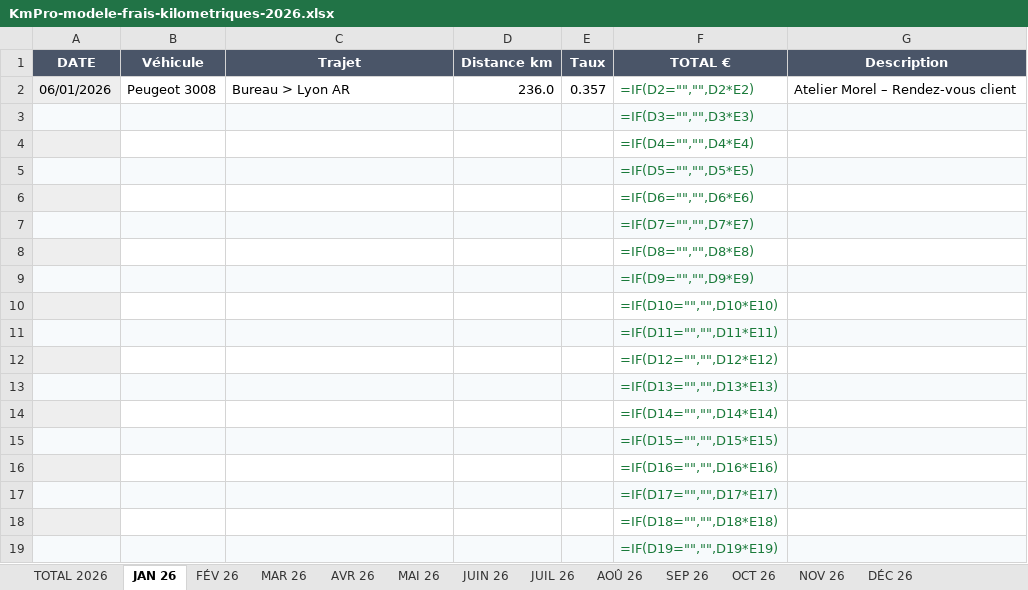
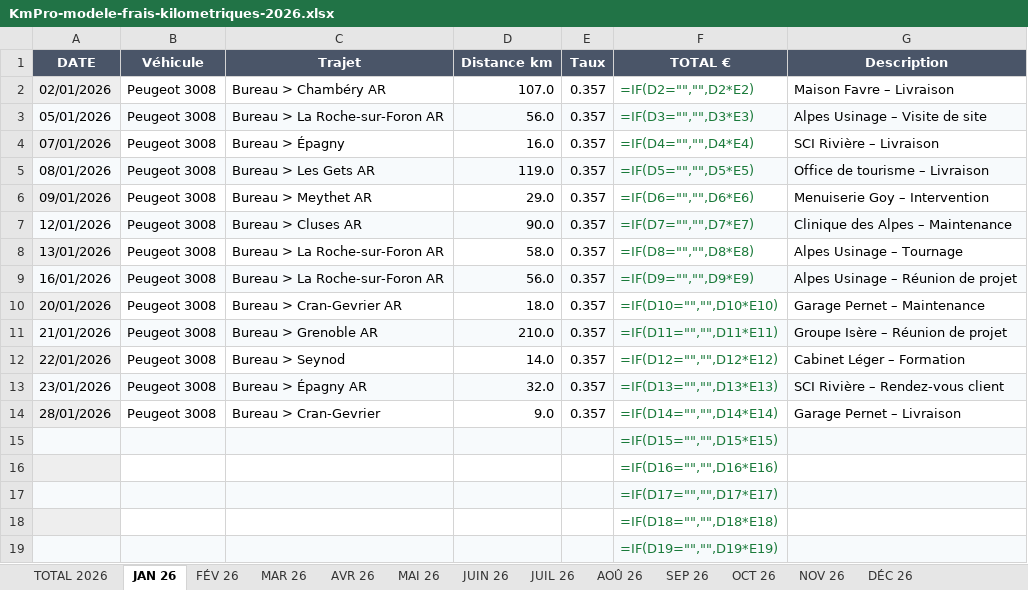
Before and after one commit to lucasstanus-a11y/kmpro-web, an Excel workbook: assets/modele/KmPro-modele-frais-kilometriques-2026.xlsx, sheet JAN 26, drawn as a sheet; only a part is shown; values as stored, in another font and other column widths than the file's, no borders; formulas without a stored value are shown as written; removed rows and columns are numbered as before the commit, all else as after; the diff covers the shown part only; the diff names each change by its address in the sheet, - before the commit and + after, or states it on an @@ line.

```diff
--- a/assets/modele/KmPro-modele-frais-kilometriques-2026.xlsx (sheet JAN 26)
+++ b/assets/modele/KmPro-modele-frais-kilometriques-2026.xlsx (sheet JAN 26)
-A2 (DATE): 06/01/2026
+A2 (DATE): 02/01/2026
-C2 (Trajet): Bureau > Lyon AR
+C2 (Trajet): Bureau > Chambéry AR
-D2 (Distance km): 236.0
+D2 (Distance km): 107.0
-G2 (Description): Atelier Morel – Rendez-vous client
+G2 (Description): Maison Favre – Livraison
-row 3:  |  |  |  |  | =IF(D3="","",D3*E3)
-row 4:  |  |  |  |  | =IF(D4="","",D4*E4)
-row 5:  |  |  |  |  | =IF(D5="","",D5*E5)
-row 6:  |  |  |  |  | =IF(D6="","",D6*E6)
-row 7:  |  |  |  |  | =IF(D7="","",D7*E7)
-row 8:  |  |  |  |  | =IF(D8="","",D8*E8)
-row 9:  |  |  |  |  | =IF(D9="","",D9*E9)
-row 10:  |  |  |  |  | =IF(D10="","",D10*E10)
-row 11:  |  |  |  |  | =IF(D11="","",D11*E11)
-row 12:  |  |  |  |  | =IF(D12="","",D12*E12)
-row 13:  |  |  |  |  | =IF(D13="","",D13*E13)
-row 14:  |  |  |  |  | =IF(D14="","",D14*E14)
+row 3: 05/01/2026 | Peugeot 3008 | Bureau > La Roche-sur-Foron AR | 56.0 | 0.357 | =IF(D3="","",D3*E3) | Alpes Usinage – Visite de site
+row 4: 07/01/2026 | Peugeot 3008 | Bureau > Épagny | 16.0 | 0.357 | =IF(D4="","",D4*E4) | SCI Rivière – Livraison
+row 5: 08/01/2026 | Peugeot 3008 | Bureau > Les Gets AR | 119.0 | 0.357 | =IF(D5="","",D5*E5) | Office de tourisme – Livraison
+row 6: 09/01/2026 | Peugeot 3008 | Bureau > Meythet AR | 29.0 | 0.357 | =IF(D6="","",D6*E6) | Menuiserie Goy – Intervention
+row 7: 12/01/2026 | Peugeot 3008 | Bureau > Cluses AR | 90.0 | 0.357 | =IF(D7="","",D7*E7) | Clinique des Alpes – Maintenance
+row 8: 13/01/2026 | Peugeot 3008 | Bureau > La Roche-sur-Foron AR | 58.0 | 0.357 | =IF(D8="","",D8*E8) | Alpes Usinage – Tournage
+row 9: 16/01/2026 | Peugeot 3008 | Bureau > La Roche-sur-Foron AR | 56.0 | 0.357 | =IF(D9="","",D9*E9) | Alpes Usinage – Réunion de projet
+row 10: 20/01/2026 | Peugeot 3008 | Bureau > Cran-Gevrier AR | 18.0 | 0.357 | =IF(D10="","",D10*E10) | Garage Pernet – Maintenance
+row 11: 21/01/2026 | Peugeot 3008 | Bureau > Grenoble AR | 210.0 | 0.357 | =IF(D11="","",D11*E11) | Groupe Isère – Réunion de projet
+row 12: 22/01/2026 | Peugeot 3008 | Bureau > Seynod | 14.0 | 0.357 | =IF(D12="","",D12*E12) | Cabinet Léger – Formation
+row 13: 23/01/2026 | Peugeot 3008 | Bureau > Épagny AR | 32.0 | 0.357 | =IF(D13="","",D13*E13) | SCI Rivière – Rendez-vous client
+row 14: 28/01/2026 | Peugeot 3008 | Bureau > Cran-Gevrier | 9.0 | 0.357 | =IF(D14="","",D14*E14) | Garage Pernet – Livraison
```
Also changed, not shown: 16 removed rows and 2 edited cells elsewhere in this sheet, sheet FÉV 26, sheet DÉC 26, sheet AOÛ 26, sheet NOV 26, sheet JUIN 26, sheet MAI 26, 6 more sheets, 1 other file.
